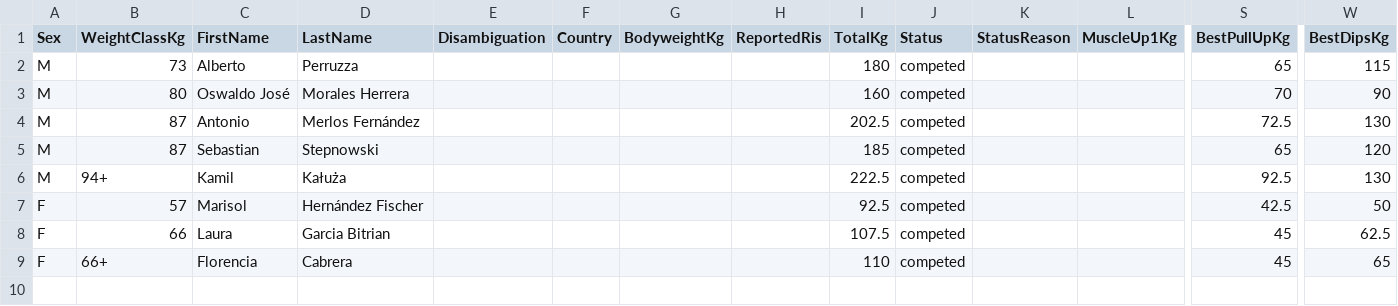
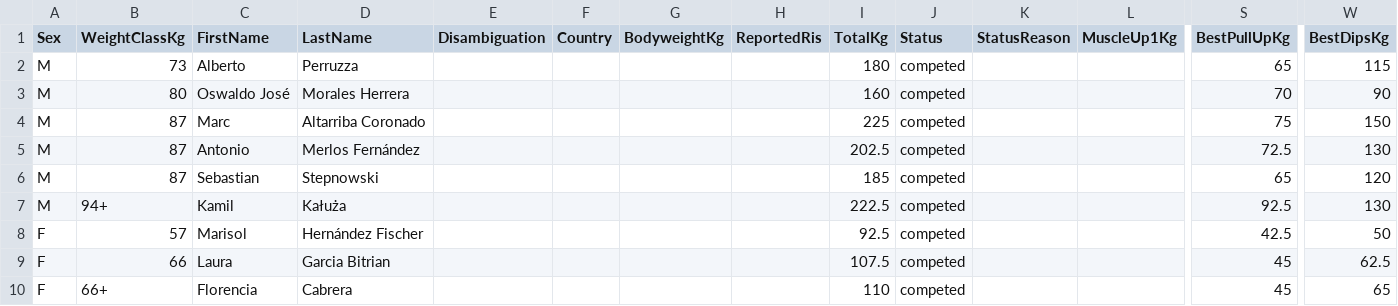
Before and after one commit to openstreetlifting/openstreetlifting, a CSV file: backend/data/competitions/asociacion-espanola-de-streetlifting/2022/aesl-arnold-classic-classic-2022/entries.csv, drawn as a sheet; only a part is shown, gaps mark what is left out; rows hold the shown columns only; the diff names each change by its address in the sheet, - before the commit and + after, or states it on an @@ line.

Commit message:
fix(data): resolve source-supported Spanish surnames

```diff
--- a/backend/data/competitions/asociacion-espanola-de-streetlifting/2022/aesl-arnold-classic-classic-2022/entries.csv
+++ b/backend/data/competitions/asociacion-espanola-de-streetlifting/2022/aesl-arnold-classic-classic-2022/entries.csv
+row 4: M | 87 | Marc | Altarriba Coronado |  |  |  |  | 225 | competed |  |  | 75 | 150
```
